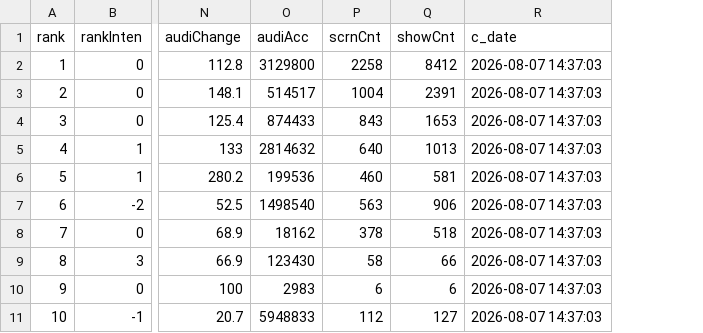
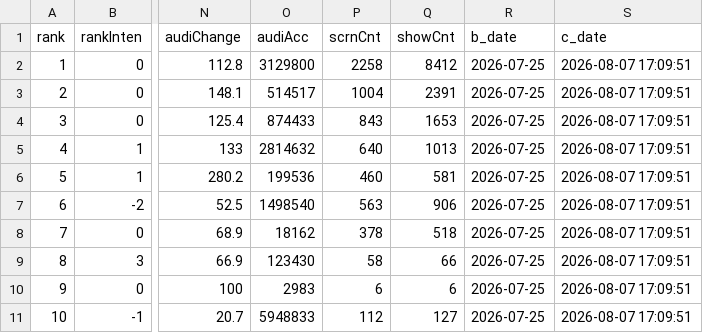
Before and after one commit to zoo-no-s/movie_data_analysis, a CSV file: data/raw/movie_info_api/movie_info_api_20260725.csv, drawn as a sheet; only a part is shown, gaps mark what is left out; addresses are those after the commit; the diff names each change by its address in the sheet, - before the commit and + after, or states it on an @@ line.

```diff
--- a/data/raw/movie_info_api/movie_info_api_20260725.csv
+++ b/data/raw/movie_info_api/movie_info_api_20260725.csv
+column R (b_date), rows 2-11: all 2026-07-25
-S2:S11 (c_date): 2026-08-07 14:37:03
+S2:S11 (c_date): 2026-08-07 17:09:51
```
Also changed, not shown: data/raw/movie_info_api/movie_info_api_20260724.csv, data/raw/movie_info_api/movie_info_api_20260726.csv, 18 other files.
